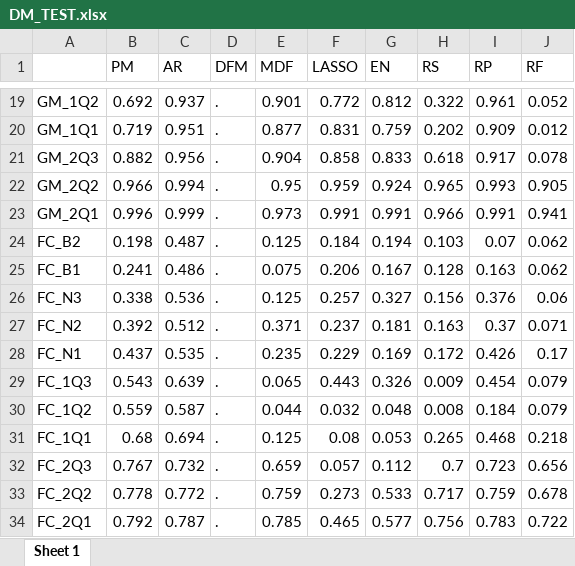
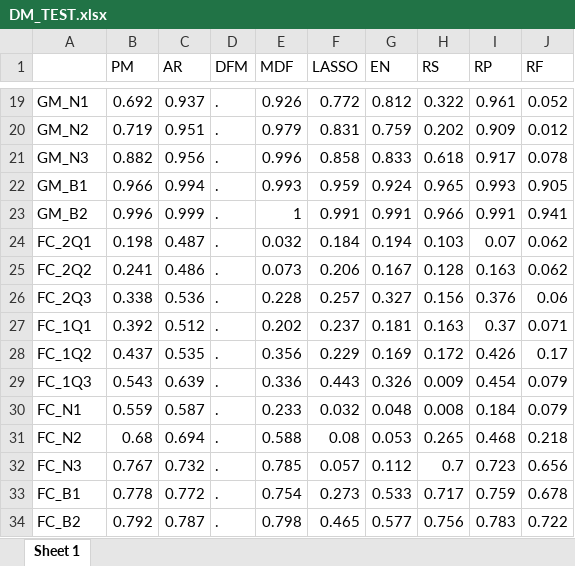
Before and after one commit to jasperdewinter/KantPickdeWinter, an Excel workbook: Results/dm/DM_TEST.xlsx, sheet Sheet 1, drawn as a sheet; only a part is shown, gaps mark what is left out; values as stored, in another font and other column widths than the file's, no borders; the diff covers the shown part only; the diff names each change by its address in the sheet, - before the commit and + after, or states it on an @@ line.

```diff
--- a/Results/dm/DM_TEST.xlsx (sheet Sheet 1)
+++ b/Results/dm/DM_TEST.xlsx (sheet Sheet 1)
-A19: GM_1Q2
+A19: GM_N1
-E19 (MDF): 0.901
+E19 (MDF): 0.926
-A20: GM_1Q1
+A20: GM_N2
-E20 (MDF): 0.877
+E20 (MDF): 0.979
-A21: GM_2Q3
+A21: GM_N3
-E21 (MDF): 0.904
+E21 (MDF): 0.996
-A22: GM_2Q2
+A22: GM_B1
-E22 (MDF): 0.95
+E22 (MDF): 0.993
-A23: GM_2Q1
+A23: GM_B2
-E23 (MDF): 0.973
+E23 (MDF): 1
-A24: FC_B2
+A24: FC_2Q1
-E24 (MDF): 0.125
+E24 (MDF): 0.032
-A25: FC_B1
+A25: FC_2Q2
-E25 (MDF): 0.075
+E25 (MDF): 0.073
-A26: FC_N3
+A26: FC_2Q3
-E26 (MDF): 0.125
+E26 (MDF): 0.228
-A27: FC_N2
+A27: FC_1Q1
-E27 (MDF): 0.371
+E27 (MDF): 0.202
-A28: FC_N1
+A28: FC_1Q2
-E28 (MDF): 0.235
+E28 (MDF): 0.356
-E29 (MDF): 0.065
+E29 (MDF): 0.336
-A30: FC_1Q2
+A30: FC_N1
-E30 (MDF): 0.044
+E30 (MDF): 0.233
-A31: FC_1Q1
+A31: FC_N2
-E31 (MDF): 0.125
+E31 (MDF): 0.588
-A32: FC_2Q3
+A32: FC_N3
-E32 (MDF): 0.659
+E32 (MDF): 0.785
-A33: FC_2Q2
+A33: FC_B1
-E33 (MDF): 0.759
+E33 (MDF): 0.754
-A34: FC_2Q1
+A34: FC_B2
-E34 (MDF): 0.785
+E34 (MDF): 0.798
```
Also changed, not shown: 116 edited cells elsewhere in this sheet, 2 other files.
